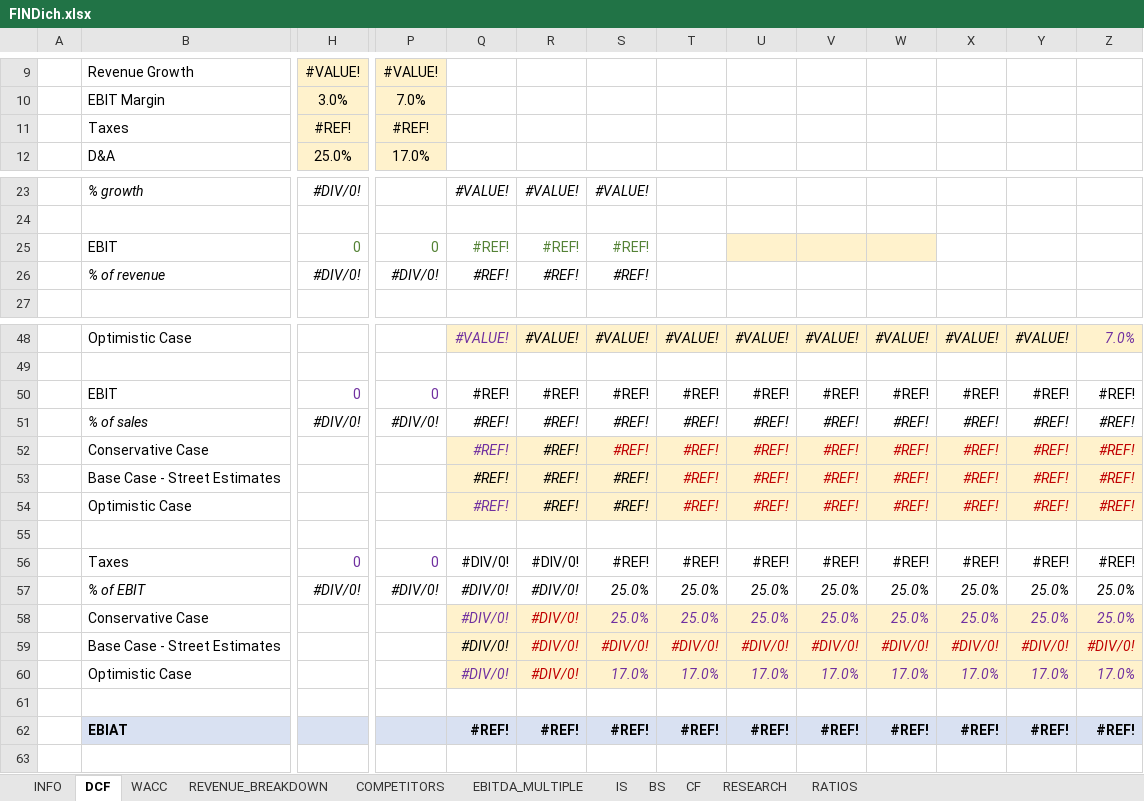
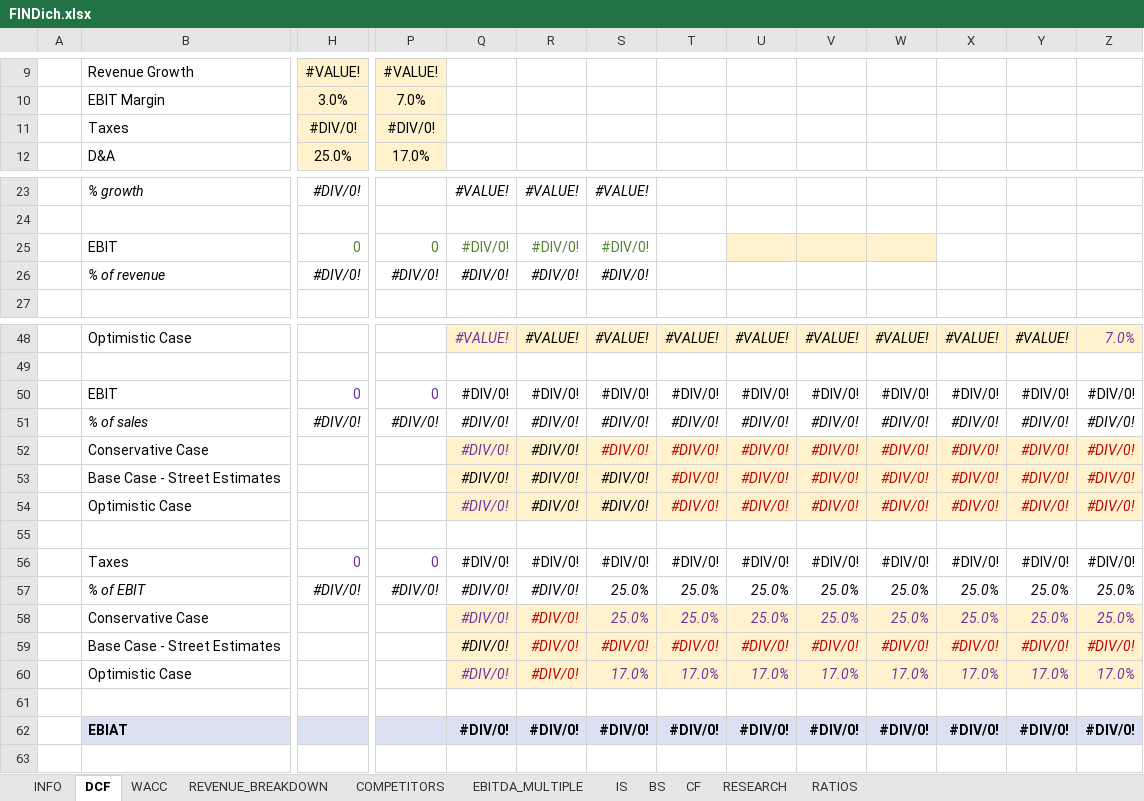
Before and after one commit to nikoladichev/stock-financial-report-analyzer, an Excel workbook: src/main/resources/templates/FINDich.xlsx, sheet DCF, drawn as a sheet; only a part is shown, gaps mark what is left out; values as stored, in another font and other column widths than the file's, no borders; conditional formats not drawn; removed rows and columns are numbered as before the commit, all else as after; rows hold the shown columns only; the diff covers the shown part only; the diff names each change by its address in the sheet, - before the commit and + after, or states it on an @@ line.

```diff
--- a/src/main/resources/templates/FINDich.xlsx (sheet DCF)
+++ b/src/main/resources/templates/FINDich.xlsx (sheet DCF)
-H11: #REF!
+H11: #DIV/0!
-P11: #REF!
+P11: #DIV/0!
-Q25:Q26: #REF!
+Q25:Q26: #DIV/0!
-R25:R26: #REF!
+R25:R26: #DIV/0!
-S25:S26: #REF!
+S25:S26: #DIV/0!
-Q50:Q51: #REF!
+Q50:Q51: #DIV/0!
-R50:R51: #REF!
+R50:R51: #DIV/0!
-S50:S51: #REF!
+S50:S51: #DIV/0!
-T50:T51: #REF!
+T50:T51: #DIV/0!
-U50:U51: #REF!
+U50:U51: #DIV/0!
-V50:V51: #REF!
+V50:V51: #DIV/0!
-W50:W51: #REF!
+W50:W51: #DIV/0!
-X50:X51: #REF!
+X50:X51: #DIV/0!
-Y50:Y51: #REF!
+Y50:Y51: #DIV/0!
-Z50:Z51: #REF!
+Z50:Z51: #DIV/0!
-row 52:  | Conservative Case |  |  | #REF! | #REF! | #REF! | #REF! | #REF! | #REF! | #REF! | #REF! | #REF! | #REF!
-row 53:  | Base Case - Street Estimates |  |  | #REF! | #REF! | #REF! | #REF! | #REF! | #REF! | #REF! | #REF! | #REF! | #REF!
-row 54:  | Optimistic Case |  |  | #REF! | #REF! | #REF! | #REF! | #REF! | #REF! | #REF! | #REF! | #REF! | #REF!
+row 52:  | Conservative Case |  |  | #DIV/0! | #DIV/0! | #DIV/0! | #DIV/0! | #DIV/0! | #DIV/0! | #DIV/0! | #DIV/0! | #DIV/0! | #DIV/0!
+row 53:  | Base Case - Street Estimates |  |  | #DIV/0! | #DIV/0! | #DIV/0! | #DIV/0! | #DIV/0! | #DIV/0! | #DIV/0! | #DIV/0! | #DIV/0! | #DIV/0!
+row 54:  | Optimistic Case |  |  | #DIV/0! | #DIV/0! | #DIV/0! | #DIV/0! | #DIV/0! | #DIV/0! | #DIV/0! | #DIV/0! | #DIV/0! | #DIV/0!
-S56: #REF!
+S56: #DIV/0!
-T56: #REF!
+T56: #DIV/0!
-U56: #REF!
+U56: #DIV/0!
-V56: #REF!
+V56: #DIV/0!
-W56: #REF!
+W56: #DIV/0!
-X56: #REF!
+X56: #DIV/0!
-Y56: #REF!
+Y56: #DIV/0!
-Z56: #REF!
+Z56: #DIV/0!
-row 62:  | EBIAT |  |  | #REF! | #REF! | #REF! | #REF! | #REF! | #REF! | #REF! | #REF! | #REF! | #REF!
+row 62:  | EBIAT |  |  | #DIV/0! | #DIV/0! | #DIV/0! | #DIV/0! | #DIV/0! | #DIV/0! | #DIV/0! | #DIV/0! | #DIV/0! | #DIV/0!
```
Also changed, not shown: 10 added rows, 10 removed rows, 5 edited cells and cell formats elsewhere in this sheet, sheet INFO, sheet EBITDA_MULTIPLE, formulas that keep their value, 1 other file.
